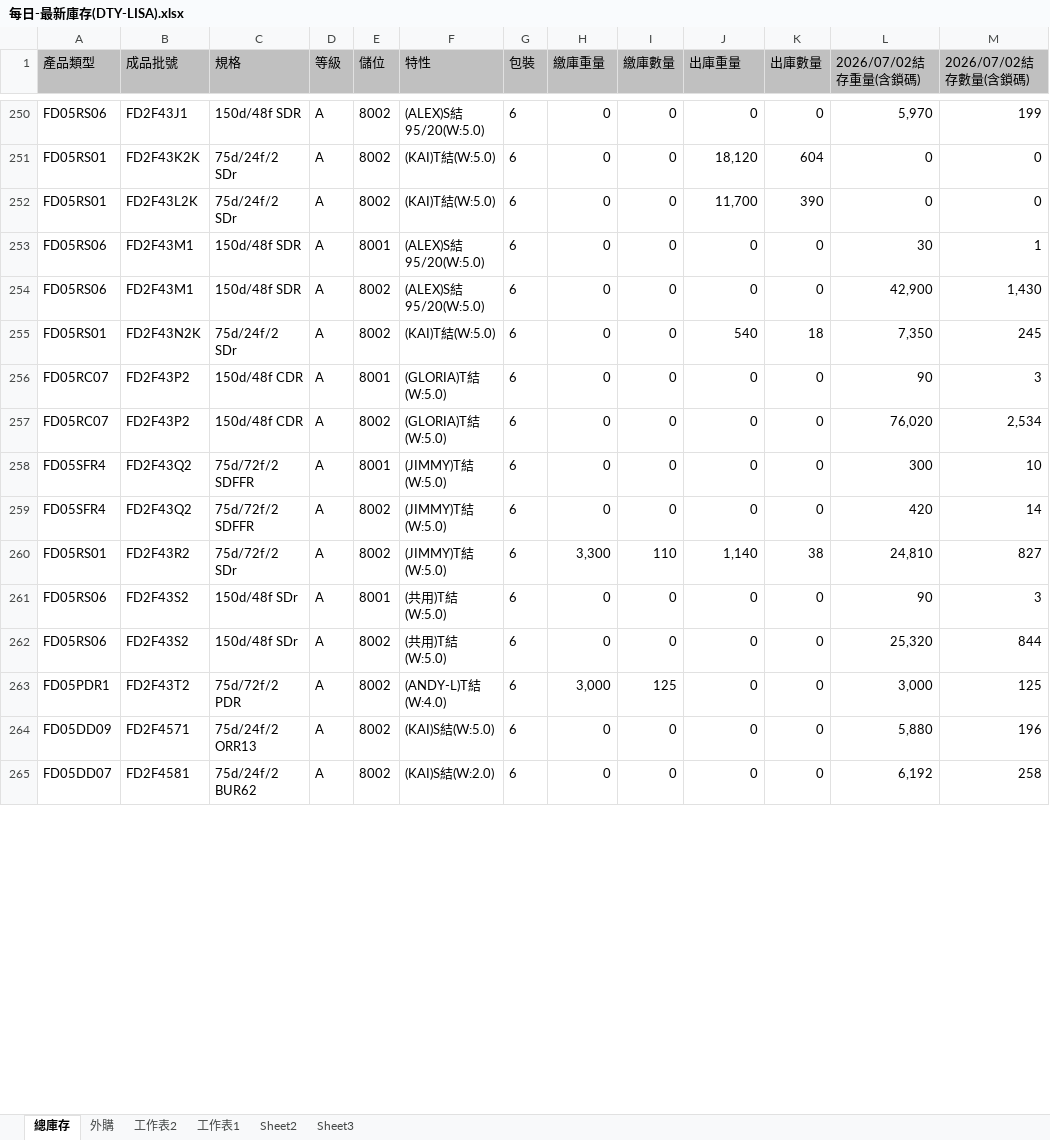
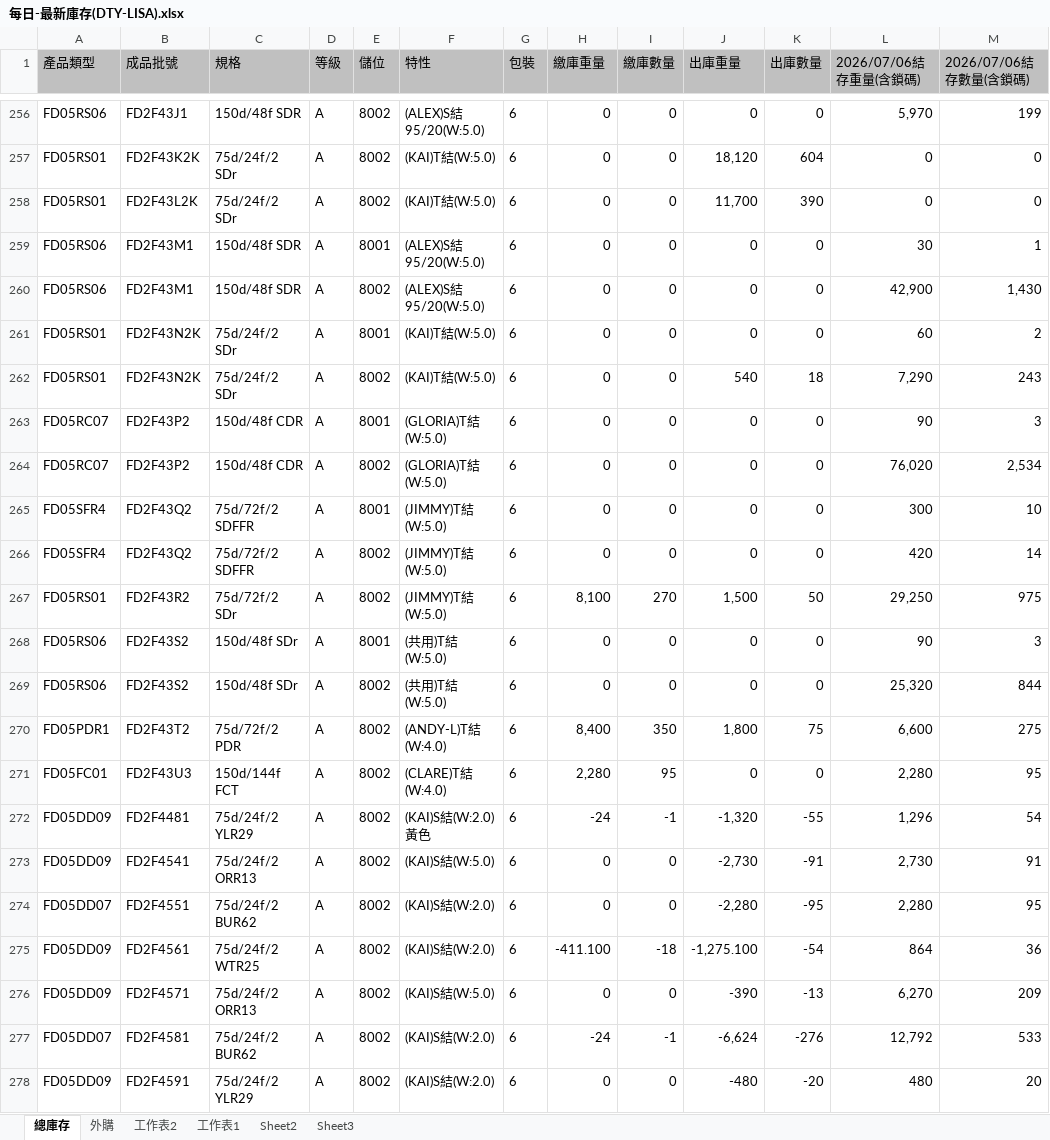
Before and after one commit to blaze0207/product-schedule, an Excel workbook: 每日-最新庫存(DTY-LISA).xlsx, sheet 總庫存, drawn as a sheet; only a part is shown, gaps mark what is left out; values as stored, in another font and other column widths than the file's, no borders; addresses are those after the commit; the diff covers the shown part only; the diff names each change by its address in the sheet, - before the commit and + after, or states it on an @@ line.

```diff
--- a/每日-最新庫存(DTY-LISA).xlsx (sheet 總庫存)
+++ b/每日-最新庫存(DTY-LISA).xlsx (sheet 總庫存)
-L1: 2026/07/02結存重量(含鎖碼)
+L1: 2026/07/06結存重量(含鎖碼)
-M1: 2026/07/02結存數量(含鎖碼)
+M1: 2026/07/06結存數量(含鎖碼)
+row 261: FD05RS01 | FD2F43N2K | 75d/24f/2 SDr | A | 8001 | (KAI)T結(W:5.0) | 6 | 0 | 0 | 0 | 0 | 60 | 2
-L262 (2026/07/06結存重量(含鎖碼)): 7,350
+L262 (2026/07/06結存重量(含鎖碼)): 7,290
-M262 (2026/07/06結存數量(含鎖碼)): 245
+M262 (2026/07/06結存數量(含鎖碼)): 243
-H267 (繳庫重量): 3,300
+H267 (繳庫重量): 8,100
-I267 (繳庫數量): 110
+I267 (繳庫數量): 270
-J267 (出庫重量): 1,140
+J267 (出庫重量): 1,500
-K267 (出庫數量): 38
+K267 (出庫數量): 50
-L267 (2026/07/06結存重量(含鎖碼)): 24,810
+L267 (2026/07/06結存重量(含鎖碼)): 29,250
-M267 (2026/07/06結存數量(含鎖碼)): 827
+M267 (2026/07/06結存數量(含鎖碼)): 975
-H270 (繳庫重量): 3,000
+H270 (繳庫重量): 8,400
-I270 (繳庫數量): 125
+I270 (繳庫數量): 350
-J270 (出庫重量): 0
+J270 (出庫重量): 1,800
-K270 (出庫數量): 0
+K270 (出庫數量): 75
-L270 (2026/07/06結存重量(含鎖碼)): 3,000
+L270 (2026/07/06結存重量(含鎖碼)): 6,600
-M270 (2026/07/06結存數量(含鎖碼)): 125
+M270 (2026/07/06結存數量(含鎖碼)): 275
+row 271: FD05FC01 | FD2F43U3 | 150d/144f FCT | A | 8002 | (CLARE)T結(W:4.0) | 6 | 2,280 | 95 | 0 | 0 | 2,280 | 95
+row 272: FD05DD09 | FD2F4481 | 75d/24f/2 YLR29 | A | 8002 | (KAI)S結(W:2.0)黃色 | 6 | -24 | -1 | -1,320 | -55 | 1,296 | 54
-B273 (成品批號): FD2F4571
+B273 (成品批號): FD2F4541
-J273 (出庫重量): 0
+J273 (出庫重量): -2,730
-K273 (出庫數量): 0
+K273 (出庫數量): -91
-L273 (2026/07/06結存重量(含鎖碼)): 5,880
+L273 (2026/07/06結存重量(含鎖碼)): 2,730
-M273 (2026/07/06結存數量(含鎖碼)): 196
+M273 (2026/07/06結存數量(含鎖碼)): 91
-B274 (成品批號): FD2F4581
+B274 (成品批號): FD2F4551
-J274 (出庫重量): 0
+J274 (出庫重量): -2,280
-K274 (出庫數量): 0
+K274 (出庫數量): -95
-L274 (2026/07/06結存重量(含鎖碼)): 6,192
+L274 (2026/07/06結存重量(含鎖碼)): 2,280
-M274 (2026/07/06結存數量(含鎖碼)): 258
+M274 (2026/07/06結存數量(含鎖碼)): 95
+row 275: FD05DD09 | FD2F4561 | 75d/24f/2 WTR25 | A | 8002 | (KAI)S結(W:2.0) | 6 | -411.100 | -18 | -1,275.100 | -54 | 864 | 36
+row 276: FD05DD09 | FD2F4571 | 75d/24f/2 ORR13 | A | 8002 | (KAI)S結(W:5.0) | 6 | 0 | 0 | -390 | -13 | 6,270 | 209
+row 277: FD05DD07 | FD2F4581 | 75d/24f/2 BUR62 | A | 8002 | (KAI)S結(W:2.0) | 6 | -24 | -1 | -6,624 | -276 | 12,792 | 533
+row 278: FD05DD09 | FD2F4591 | 75d/24f/2 YLR29 | A | 8002 | (KAI)S結(W:2.0) | 6 | 0 | 0 | -480 | -20 | 480 | 20
```
Also changed, not shown: 31 added rows, 1 removed row and 285 edited cells elsewhere in this sheet, sheet 外購, 絲八科-庫存表115.07.xlsx, 6 other files.
